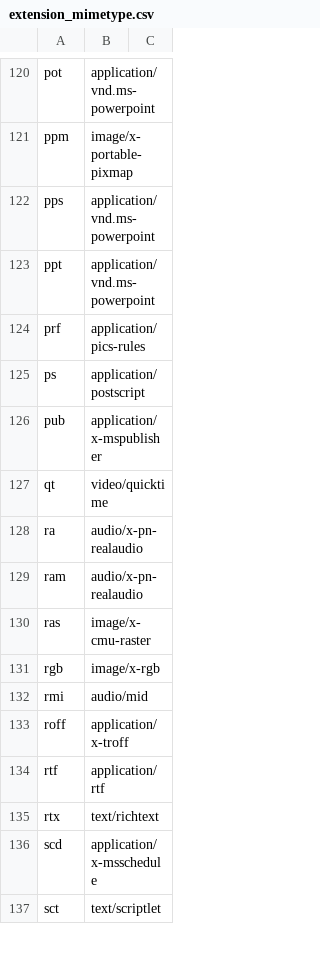
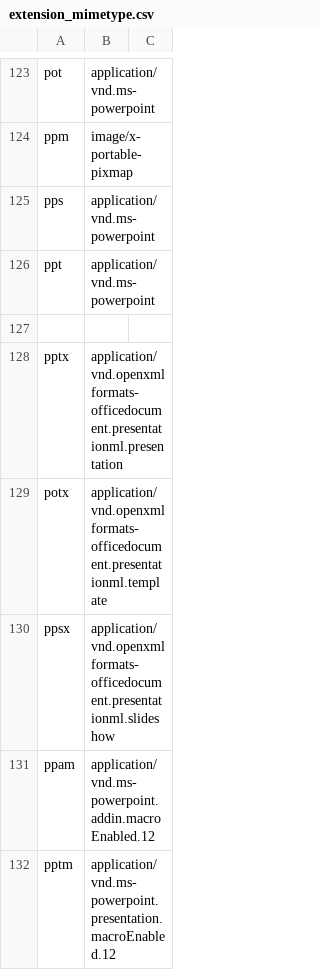
Before and after one commit to stempy/mimehelpers, a CSV file: MimeHelpers/csv/extension_mimetype.csv, drawn as a sheet; only a part is shown, gaps mark what is left out; the shorter side is filled out with more unchanged rows; the diff covers the shown part only; the diff names each change by its address in the sheet, - before the commit and + after, or states it on an @@ line.

Commit message:
more mimes from http://stackoverflow.com/questions/4212861/what-is-a-correct-mime-type-for-docx-pptx-etc

```diff
--- a/MimeHelpers/csv/extension_mimetype.csv
+++ b/MimeHelpers/csv/extension_mimetype.csv
+row 127: (empty)
+row 128: pptx | application/vnd.openxmlformats-officedocument.presentationml.presentation
+row 129: potx | application/vnd.openxmlformats-officedocument.presentationml.template
+row 130: ppsx | application/vnd.openxmlformats-officedocument.presentationml.slideshow
+row 131: ppam | application/vnd.ms-powerpoint.addin.macroEnabled.12
+row 132: pptm | application/vnd.ms-powerpoint.presentation.macroEnabled.12
```
Also changed, not shown: 18 added rows and 1 removed row elsewhere in this file, 2 other files.
